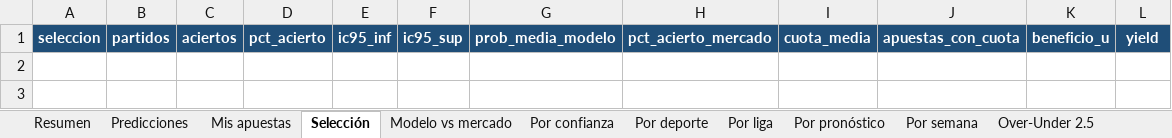
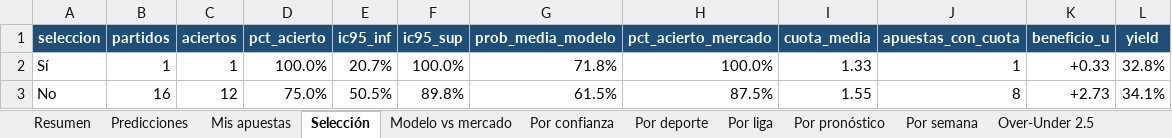
Before and after one commit to juanjosegl/futbol-predictor, an Excel workbook: reports/seguimiento.xlsx, sheet Selección, drawn as a sheet; values as stored, in another font and other column widths than the file's, no borders; the diff names each change by its address in the sheet, - before the commit and + after, or states it on an @@ line.

```diff
--- a/reports/seguimiento.xlsx (sheet Selección)
+++ b/reports/seguimiento.xlsx (sheet Selección)
+row 2: Sí | 1 | 1 | 100.0% | 20.7% | 100.0% | 71.8% | 100.0% | 1.33 | 1 | +0.33 | 32.8%
+row 3: No | 16 | 12 | 75.0% | 50.5% | 89.8% | 61.5% | 87.5% | 1.55 | 8 | +2.73 | 34.1%
```
Also changed, not shown: sheet Predicciones, sheet Por liga, sheet Por deporte, sheet Por confianza, sheet Por pronóstico, sheet Por semana, 2 more sheets, reports/hoy.xlsx, 11 other files.
